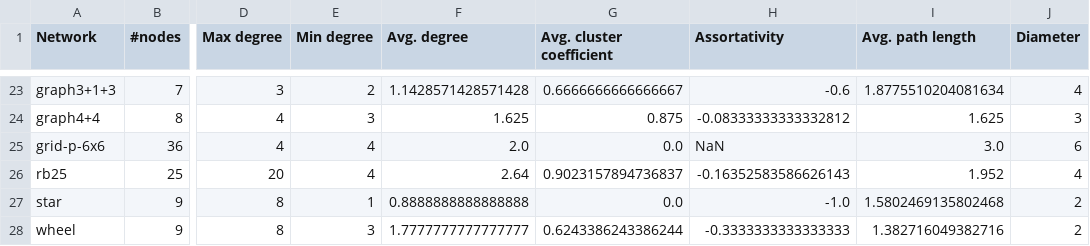
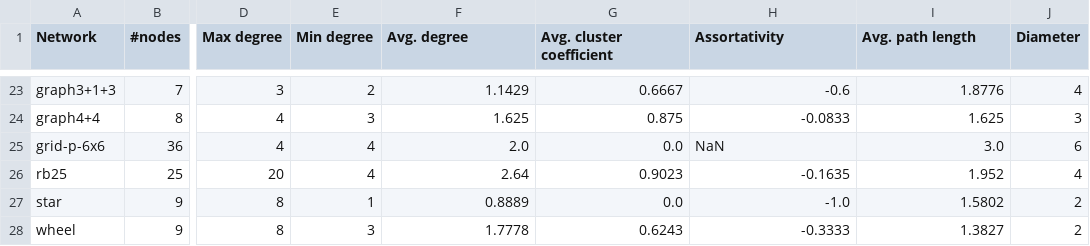
Before and after one commit to santidrj/CN-Lab, a CSV file: A1/results/networks_descriptors.csv, drawn as a sheet; only a part is shown, gaps mark what is left out; the diff covers the shown part only; the diff names each change by its address in the sheet, - before the commit and + after, or states it on an @@ line.

```diff
--- a/A1/results/networks_descriptors.csv
+++ b/A1/results/networks_descriptors.csv
-F23 (Avg. degree): 1.1428571428571428
+F23 (Avg. degree): 1.1429
-G23 (Avg. cluster coefficient): 0.6666666666666667
+G23 (Avg. cluster coefficient): 0.6667
-I23 (Avg. path length): 1.8775510204081634
+I23 (Avg. path length): 1.8776
-H24 (Assortativity): -0.08333333333332812
+H24 (Assortativity): -0.0833
-G26 (Avg. cluster coefficient): 0.9023157894736837
+G26 (Avg. cluster coefficient): 0.9023
-H26 (Assortativity): -0.16352583586626143
+H26 (Assortativity): -0.1635
-F27 (Avg. degree): 0.8888888888888888
+F27 (Avg. degree): 0.8889
-I27 (Avg. path length): 1.5802469135802468
+I27 (Avg. path length): 1.5802
-F28 (Avg. degree): 1.7777777777777777
+F28 (Avg. degree): 1.7778
-G28 (Avg. cluster coefficient): 0.6243386243386244
+G28 (Avg. cluster coefficient): 0.6243
-H28 (Assortativity): -0.3333333333333333
+H28 (Assortativity): -0.3333
-I28 (Avg. path length): 1.382716049382716
+I28 (Avg. path length): 1.3827
```
Also changed, not shown: 1 added row, 1 removed row and 61 edited cells elsewhere in this file, 2 other files.
